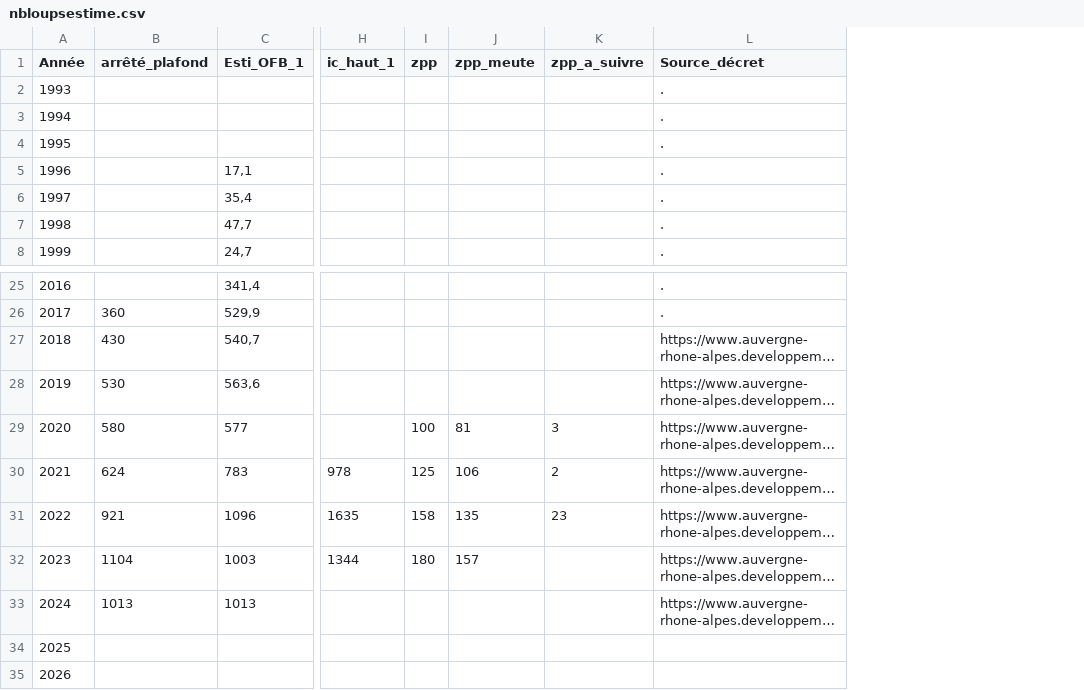
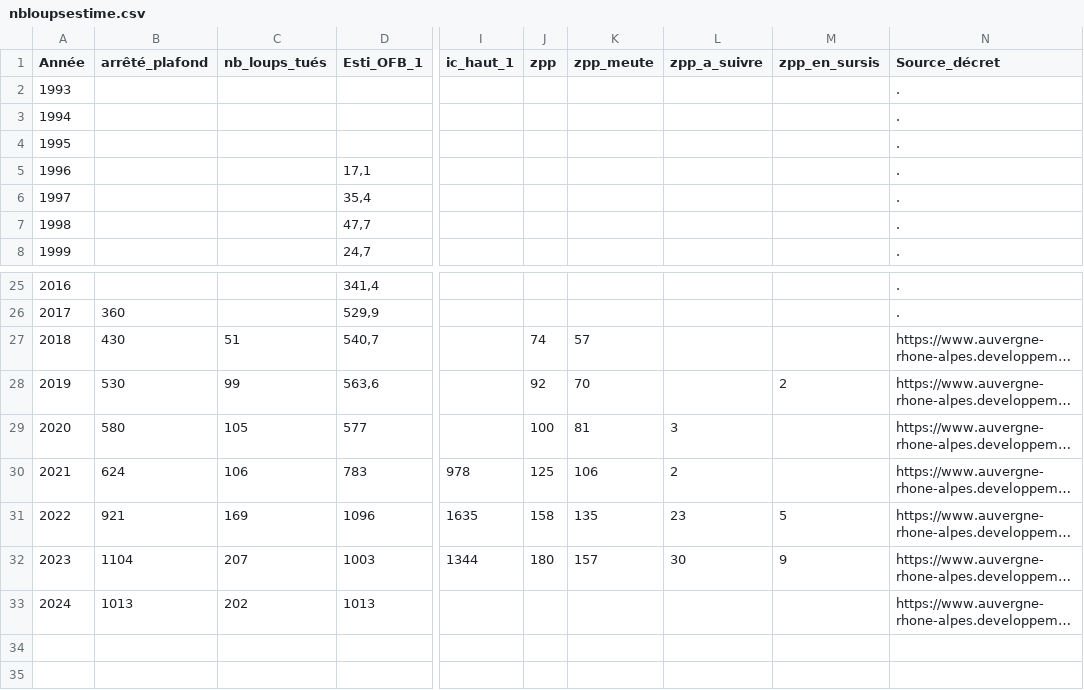
Before and after one commit to dthonon/pna_loup_suivi, a CSV file: data/nbloupsestime.csv, drawn as a sheet; only a part is shown, gaps mark what is left out; long unchanged cells end in …; removed rows and columns are numbered as before the commit, all else as after; rows hold the shown columns only; the diff names each change by its address in the sheet, - before the commit and + after, or states it on an @@ line.

Commit message:
Ajout loups tués

```diff
--- a/data/nbloupsestime.csv
+++ b/data/nbloupsestime.csv
+column C (nb_loups_tués), rows 27-33: 51 | 99 | 105 | 106 | 169 | 207 | 202
+column M (zpp_en_sursis), rows 28-32: 2 |  |  | 5 | 9
-J27 (zpp): (empty)
+J27 (zpp): 74
-K27 (zpp_meute): (empty)
+K27 (zpp_meute): 57
-J28 (zpp): (empty)
+J28 (zpp): 92
-K28 (zpp_meute): (empty)
+K28 (zpp_meute): 70
-L32 (zpp_a_suivre): (empty)
+L32 (zpp_a_suivre): 30
@@ column A (Année) renumbered in row 34 @@
-row 35: 2026
```
Also changed, not shown: 1 other file.
